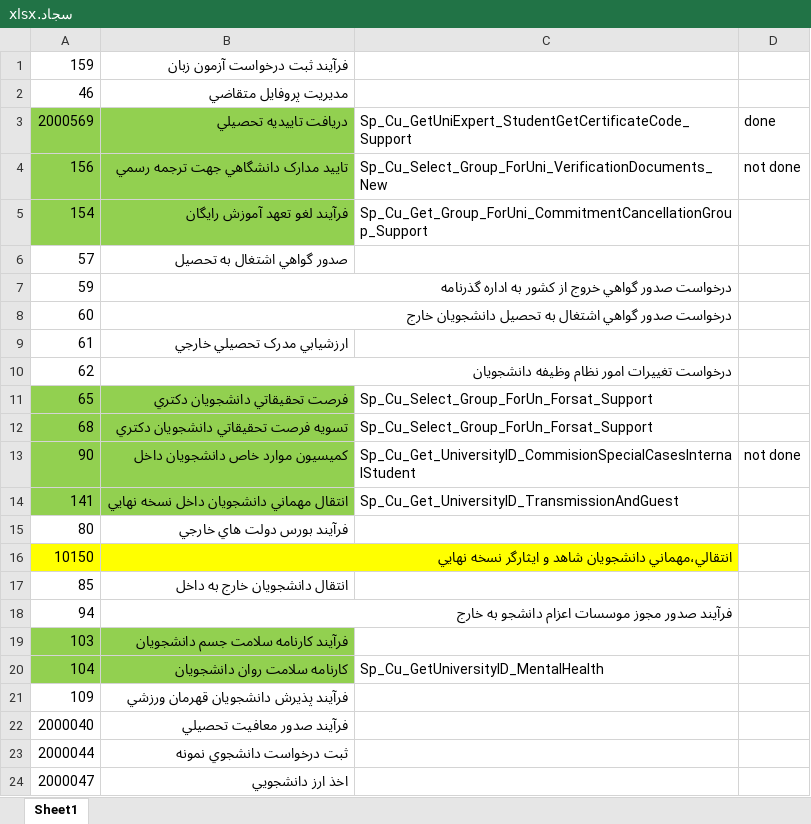
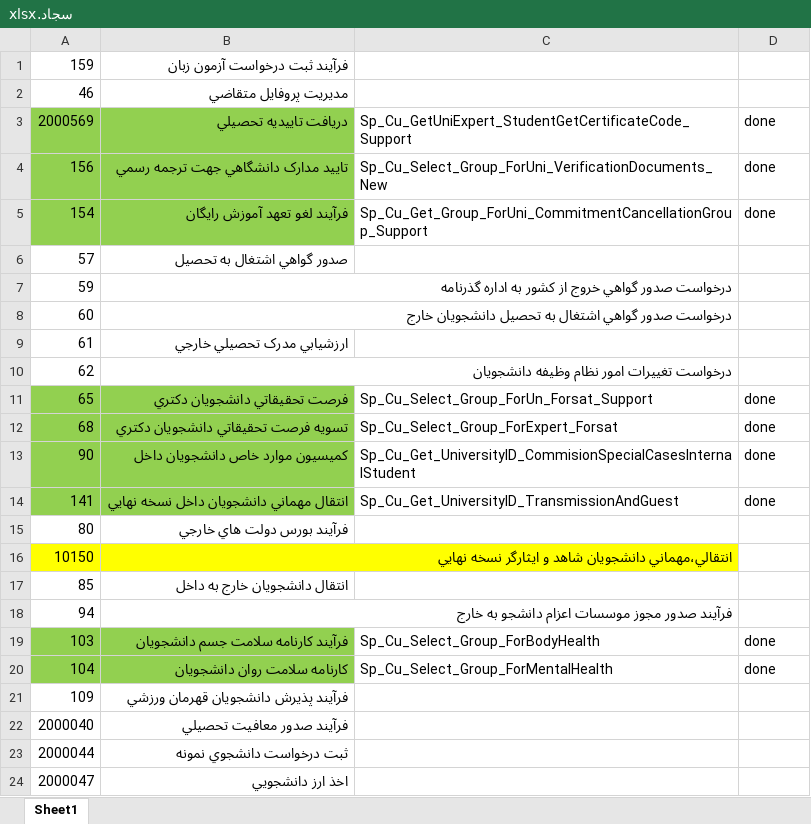
Before and after one commit to pouya-alipour741/SQL_Tutorial_My_Files, an Excel workbook: work examples/پشتیبانی سجاد/سجاد.xlsx, sheet Sheet1, drawn as a sheet; only a part is shown; values as stored, in another font and other column widths than the file's, no borders; the diff names each change by its address in the sheet, - before the commit and + after, or states it on an @@ line.

```diff
--- a/work examples/پشتیبانی سجاد/سجاد.xlsx (sheet Sheet1)
+++ b/work examples/پشتیبانی سجاد/سجاد.xlsx (sheet Sheet1)
-D4: not done
+D4: done
-D5: (empty)
+D5: done
-D11:D12: (empty)
+D11:D12: done
-C12: Sp_Cu_Select_Group_ForUn_Forsat_Support
+C12: Sp_Cu_Select_Group_ForExpert_Forsat
-D13: not done
+D13: done
-D14: (empty)
+D14: done
-C19: (empty)
+C19: Sp_Cu_Select_Group_ForBodyHealth
-D19:D20: (empty)
+D19:D20: done
-C20: Sp_Cu_GetUniversityID_MentalHealth
+C20: Sp_Cu_Select_Group_ForMentalHealth
```
Also changed, not shown: 8 other files.
